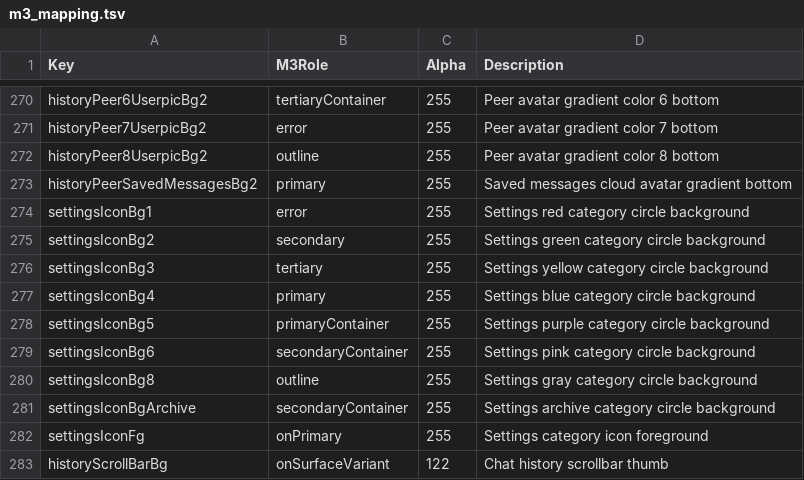
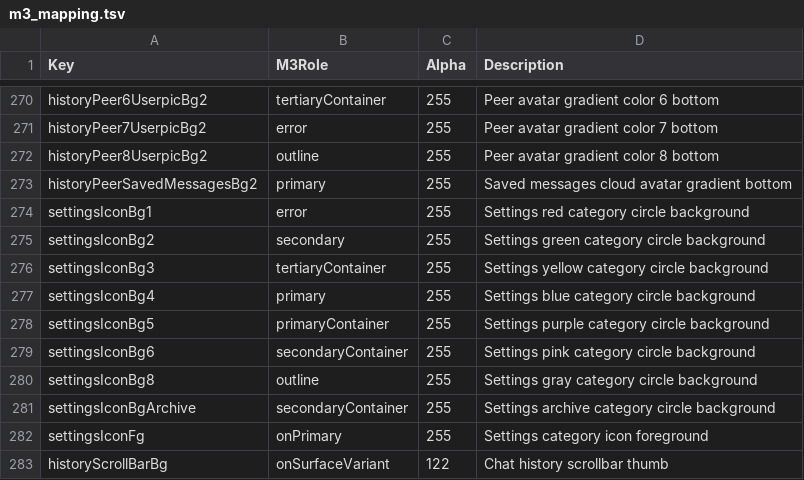
Before and after one commit to anglezz-awp/PixelGram, a TSV file: Telegram/SourceFiles/ui/m3_mapping.tsv, drawn as a sheet; only a part is shown, gaps mark what is left out.

Commit message:
feat(ui): ensure Premium and Stars circle is tertiaryContainer and star is onTertiaryContainer with 7:1 contrast

```diff
--- a/Telegram/SourceFiles/ui/m3_mapping.tsv
+++ b/Telegram/SourceFiles/ui/m3_mapping.tsv
@@ -275,3 +275,3 @@ settingsIconBg1	error	255	Settings red category circle background
 settingsIconBg2	secondary	255	Settings green category circle background
-settingsIconBg3	tertiary	255	Settings yellow category circle background
+settingsIconBg3	tertiaryContainer	255	Settings yellow category circle background
 settingsIconBg4	primary	255	Settings blue category circle background
```
Also changed, not shown: 8 other files.
